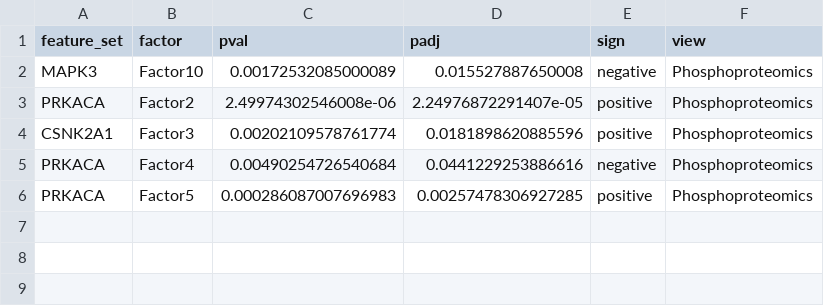
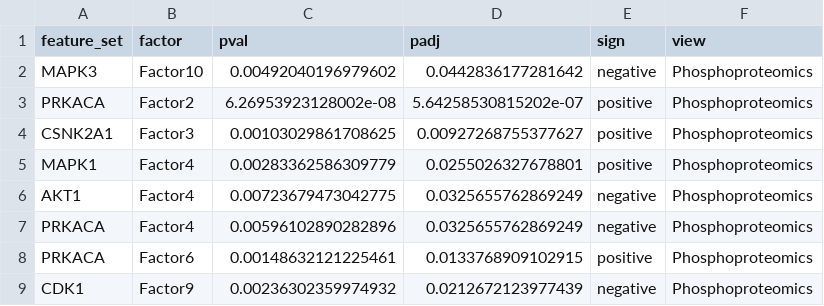
Before and after one commit to MoTrPAC/MotrpacRatTraining6moMuscleData, a CSV file: Other_Figures/MOFA/saved_outputs/enrichment_phosphoproteomics_sig.csv, drawn as a sheet.

Commit message:
adding MOFA implementation

```diff
--- a/Other_Figures/MOFA/saved_outputs/enrichment_phosphoproteomics_sig.csv
+++ b/Other_Figures/MOFA/saved_outputs/enrichment_phosphoproteomics_sig.csv
@@ -1,6 +1,9 @@
 "feature_set","factor","pval","padj","sign","view"
-"MAPK3","Factor10",0.00172532085000089,0.015527887650008,"negative","Phosphoproteomics"
-"PRKACA","Factor2",2.49974302546008e-06,2.24976872291407e-05,"positive","Phosphoproteomics"
-"CSNK2A1","Factor3",0.00202109578761774,0.0181898620885596,"positive","Phosphoproteomics"
-"PRKACA","Factor4",0.00490254726540684,0.0441229253886616,"negative","Phosphoproteomics"
-"PRKACA","Factor5",0.000286087007696983,0.00257478306927285,"positive","Phosphoproteomics"
+"MAPK3","Factor10",0.00492040196979602,0.0442836177281642,"negative","Phosphoproteomics"
+"PRKACA","Factor2",6.26953923128002e-08,5.64258530815202e-07,"positive","Phosphoproteomics"
+"CSNK2A1","Factor3",0.00103029861708625,0.00927268755377627,"positive","Phosphoproteomics"
+"MAPK1","Factor4",0.00283362586309779,0.0255026327678801,"positive","Phosphoproteomics"
+"AKT1","Factor4",0.00723679473042775,0.0325655762869249,"negative","Phosphoproteomics"
+"PRKACA","Factor4",0.00596102890282896,0.0325655762869249,"negative","Phosphoproteomics"
+"PRKACA","Factor6",0.00148632121225461,0.0133768909102915,"positive","Phosphoproteomics"
+"CDK1","Factor9",0.00236302359974932,0.0212672123977439,"negative","Phosphoproteomics"
```
Also changed, not shown: Other_Figures/MOFA/saved_outputs/enrichment_phosphoproteomics.csv, 6 other files.
